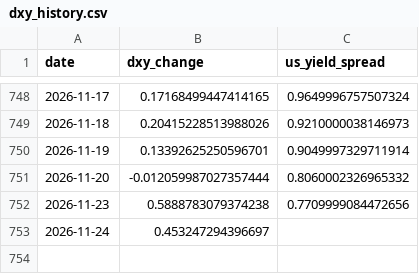
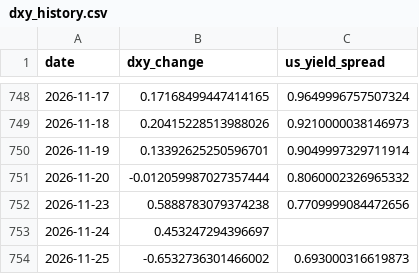
Before and after one commit to NGowthamKumar/Stock_Sentiment, a CSV file: data/dxy_history.csv, drawn as a sheet; only a part is shown, gaps mark what is left out; the diff names each change by its address in the sheet, - before the commit and + after, or states it on an @@ line.

```diff
--- a/data/dxy_history.csv
+++ b/data/dxy_history.csv
+row 754: 2026-11-25 | -0.6532736301466002 | 0.693000316619873
```
Also changed, not shown: data/ensemble_signals.csv, data/modeling/model_metrics.csv, 11 other files.
